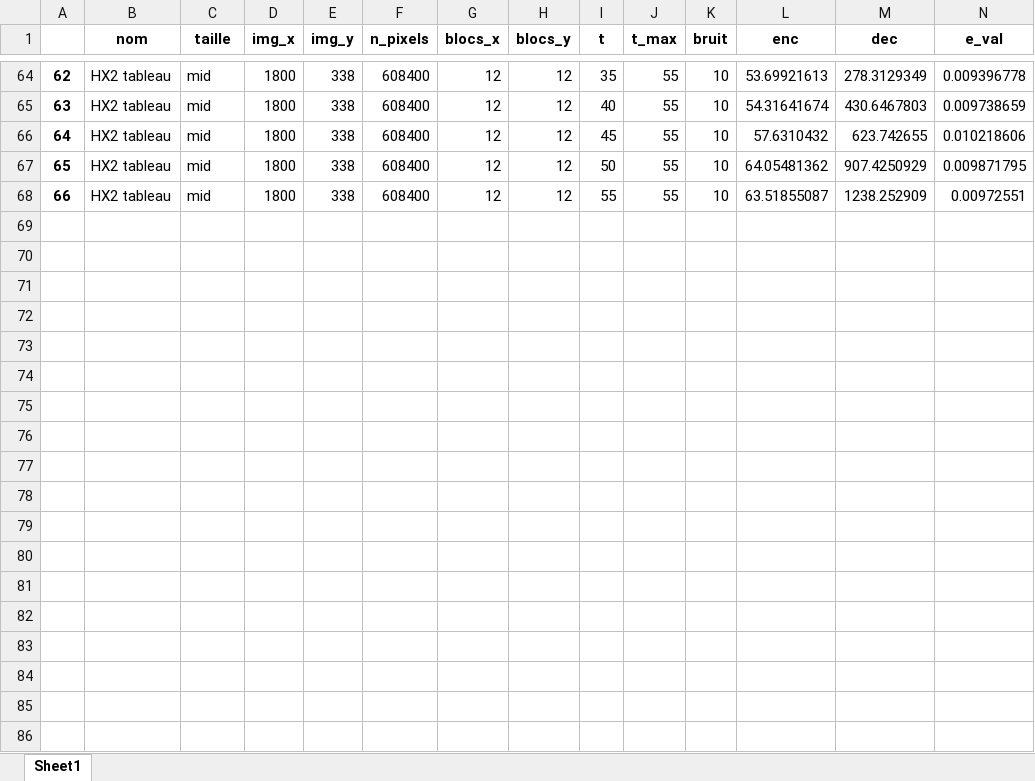
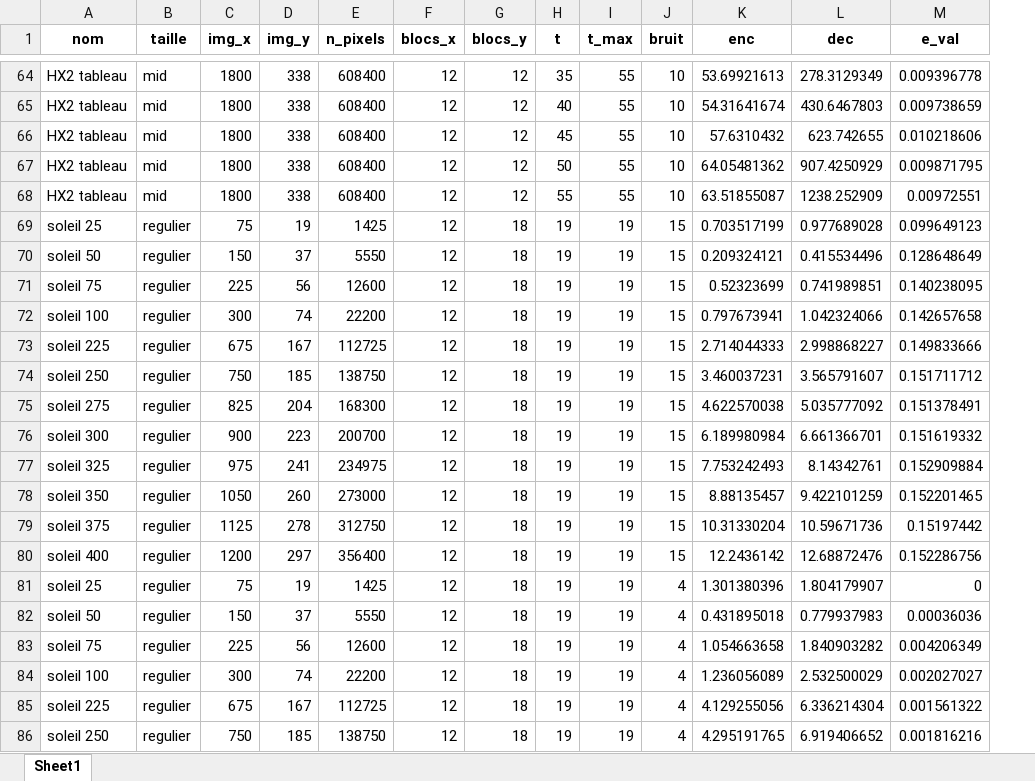
Before and after one commit to imstlth/TIPE, an Excel workbook: excel/sortie.xlsx, sheet Sheet1, drawn as a sheet; only a part is shown, gaps mark what is left out; values as stored, in another font and other column widths than the file's, no borders; removed rows and columns are numbered as before the commit, all else as after; rows hold the shown columns only; the diff covers the shown part only; the diff names each change by its address in the sheet, - before the commit and + after, or states it on an @@ line.

```diff
--- a/excel/sortie.xlsx (sheet Sheet1)
+++ b/excel/sortie.xlsx (sheet Sheet1)
-column A, rows 64-68: 62 | 63 | 64 | 65 | 66
+row 69: soleil 25 | regulier | 75 | 19 | 1425 | 12 | 18 | 19 | 19 | 15 | 0.703517199 | 0.977689028 | 0.099649123
+row 70: soleil 50 | regulier | 150 | 37 | 5550 | 12 | 18 | 19 | 19 | 15 | 0.209324121 | 0.415534496 | 0.128648649
+row 71: soleil 75 | regulier | 225 | 56 | 12600 | 12 | 18 | 19 | 19 | 15 | 0.52323699 | 0.741989851 | 0.140238095
+row 72: soleil 100 | regulier | 300 | 74 | 22200 | 12 | 18 | 19 | 19 | 15 | 0.797673941 | 1.042324066 | 0.142657658
+row 73: soleil 225 | regulier | 675 | 167 | 112725 | 12 | 18 | 19 | 19 | 15 | 2.714044333 | 2.998868227 | 0.149833666
+row 74: soleil 250 | regulier | 750 | 185 | 138750 | 12 | 18 | 19 | 19 | 15 | 3.460037231 | 3.565791607 | 0.151711712
+row 75: soleil 275 | regulier | 825 | 204 | 168300 | 12 | 18 | 19 | 19 | 15 | 4.622570038 | 5.035777092 | 0.151378491
+row 76: soleil 300 | regulier | 900 | 223 | 200700 | 12 | 18 | 19 | 19 | 15 | 6.189980984 | 6.661366701 | 0.151619332
+row 77: soleil 325 | regulier | 975 | 241 | 234975 | 12 | 18 | 19 | 19 | 15 | 7.753242493 | 8.14342761 | 0.152909884
+row 78: soleil 350 | regulier | 1050 | 260 | 273000 | 12 | 18 | 19 | 19 | 15 | 8.88135457 | 9.422101259 | 0.152201465
+row 79: soleil 375 | regulier | 1125 | 278 | 312750 | 12 | 18 | 19 | 19 | 15 | 10.31330204 | 10.59671736 | 0.15197442
+row 80: soleil 400 | regulier | 1200 | 297 | 356400 | 12 | 18 | 19 | 19 | 15 | 12.2436142 | 12.68872476 | 0.152286756
+row 81: soleil 25 | regulier | 75 | 19 | 1425 | 12 | 18 | 19 | 19 | 4 | 1.301380396 | 1.804179907 | 0
+row 82: soleil 50 | regulier | 150 | 37 | 5550 | 12 | 18 | 19 | 19 | 4 | 0.431895018 | 0.779937983 | 0.00036036
+row 83: soleil 75 | regulier | 225 | 56 | 12600 | 12 | 18 | 19 | 19 | 4 | 1.054663658 | 1.840903282 | 0.004206349
+row 84: soleil 100 | regulier | 300 | 74 | 22200 | 12 | 18 | 19 | 19 | 4 | 1.236056089 | 2.532500029 | 0.002027027
+row 85: soleil 225 | regulier | 675 | 167 | 112725 | 12 | 18 | 19 | 19 | 4 | 4.129255056 | 6.336214304 | 0.001561322
+row 86: soleil 250 | regulier | 750 | 185 | 138750 | 12 | 18 | 19 | 19 | 4 | 4.295191765 | 6.919406652 | 0.001816216
```
Also changed, not shown: 16 added rows elsewhere in this sheet, excel/backup.xlsx, excel/entree.xlsx, 50 other files.
